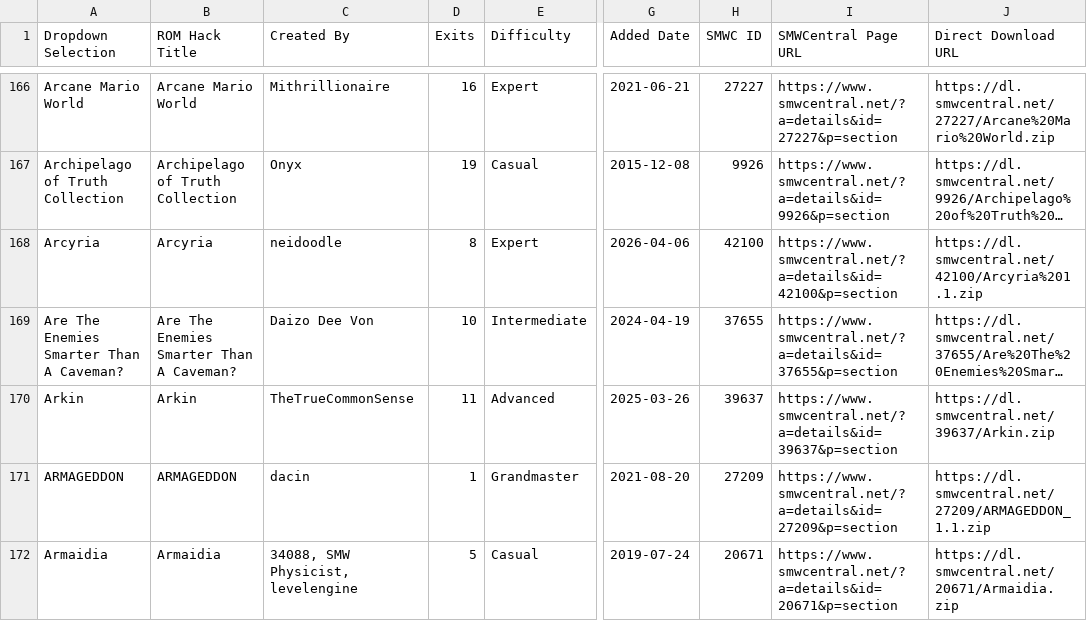
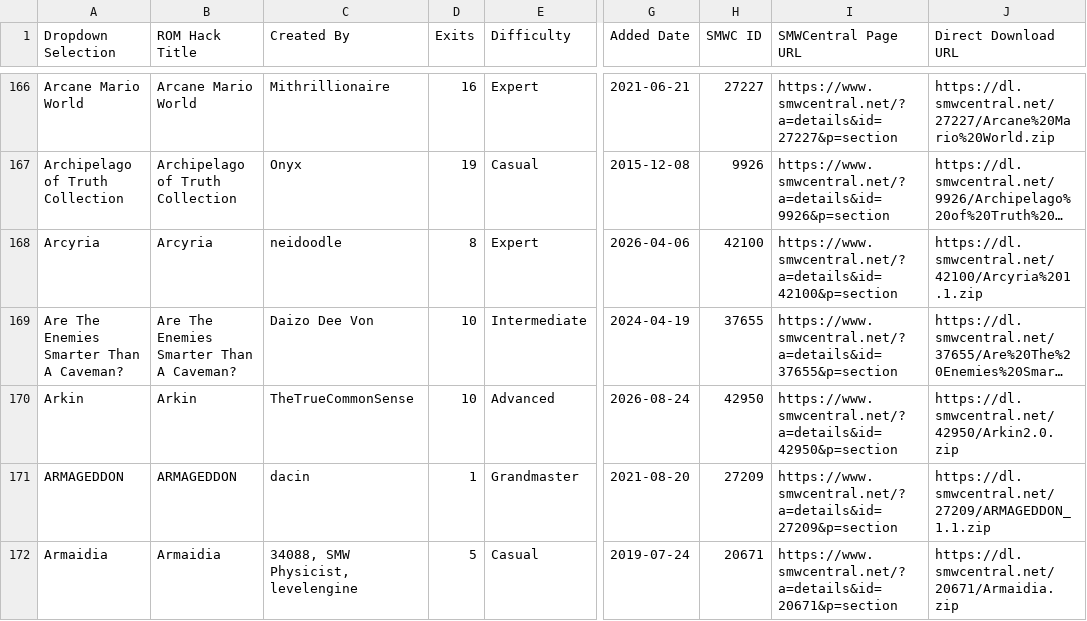
Before and after one commit to freddogg23/smwc_tracker, a CSV file: data/SMWCentral_All_Moderated_Hacks.csv, drawn as a sheet; only a part is shown, gaps mark what is left out; long unchanged cells end in …; the diff covers the shown part only; the diff names each change by its address in the sheet, - before the commit and + after, or states it on an @@ line.

```diff
--- a/data/SMWCentral_All_Moderated_Hacks.csv
+++ b/data/SMWCentral_All_Moderated_Hacks.csv
-D170 (Exits): 11
+D170 (Exits): 10
-G170 (Added Date): 2025-03-26
+G170 (Added Date): 2026-08-24
-H170 (SMWC ID): 39637
+H170 (SMWC ID): 42950
-I170 (SMWCentral Page URL): https://www.smwcentral.net/?a=details&id=39637&p=section
+I170 (SMWCentral Page URL): https://www.smwcentral.net/?a=details&id=42950&p=section
-J170 (Direct Download URL): https://dl.smwcentral.net/39637/Arkin.zip
+J170 (Direct Download URL): https://dl.smwcentral.net/42950/Arkin2.0.zip
```
Also changed, not shown: 2 added rows and 7 edited cells elsewhere in this file, 3 other files.
